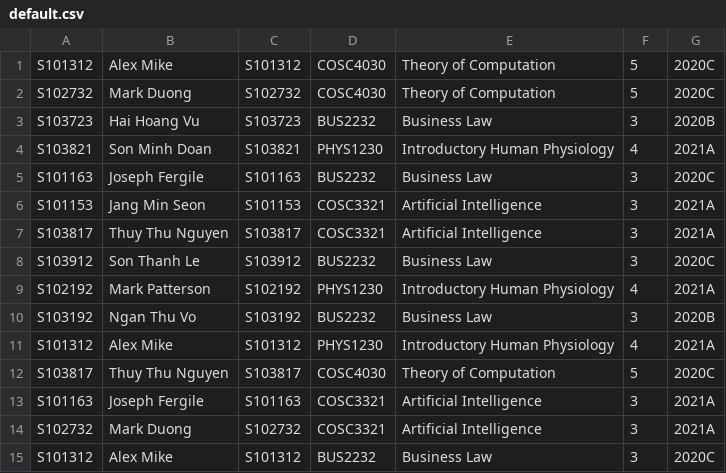
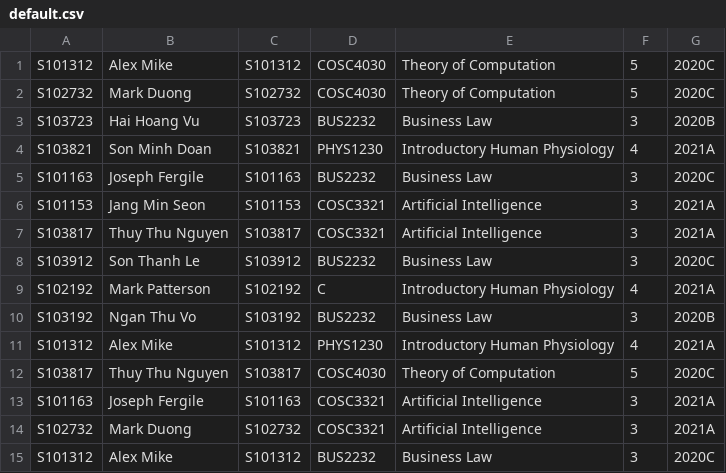
Before and after one commit to ThomasLuuu/StudentManagement_A1, a CSV file: src/default.csv, drawn as a sheet.

```diff
--- a/src/default.csv
+++ b/src/default.csv
@@ -8,3 +8,3 @@ S103817,Thuy Thu Nguyen,S103817,COSC3321,Artificial Intelligence,3,2021A
 S103912,Son Thanh Le,S103912,BUS2232,Business Law,3,2020C
-S102192,Mark Patterson,S102192,PHYS1230,Introductory Human Physiology,4,2021A
+S102192,Mark Patterson,S102192,C,Introductory Human Physiology,4,2021A
 S103192,Ngan Thu Vo,S103192,BUS2232,Business Law,3,2020B
```
Also changed, not shown: out/production/StudentManagement_A1/default.csv, 6 other files.
